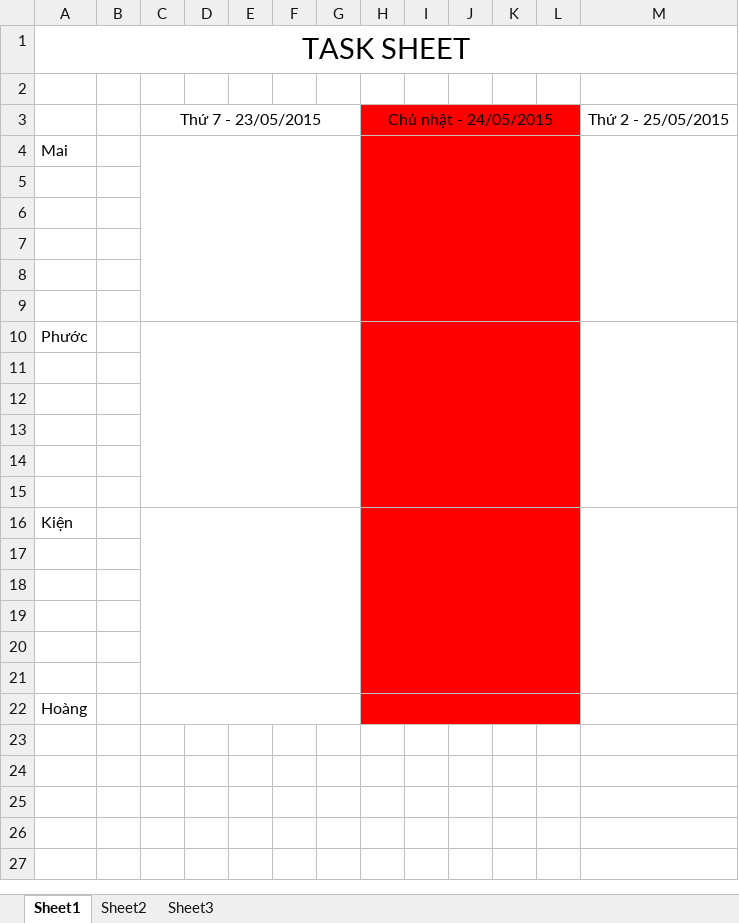
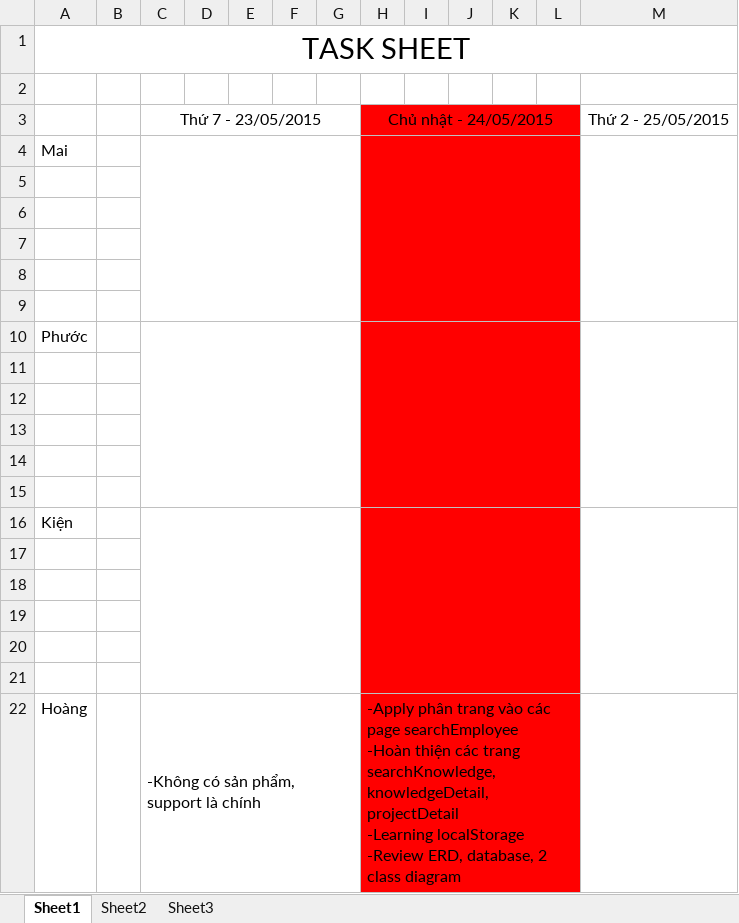
Before and after one commit to TheGodHere/DATN_OutSourcingHRM, an Excel workbook: Documents/Other/Task Sheet.xlsx, sheet Sheet1, drawn as a sheet; values as stored, in another font and other column widths than the file's, no borders; ↵ is a line break in a cell; the diff names each change by its address in the sheet, - before the commit and + after, or states it on an @@ line.

Commit message:
update Task Sheet.xlsx cho Chủ Nhật

```diff
--- a/Documents/Other/Task Sheet.xlsx (sheet Sheet1)
+++ b/Documents/Other/Task Sheet.xlsx (sheet Sheet1)
-C22: (empty)
+C22: -Không có sản phẩm, support là chính
-H22: (empty)
+H22: -Apply phân trang vào các page searchEmployee ↵ -Hoàn thiện các trang searchKnowledge, knowledgeDetail, projectDetail ↵ -Learning localStorage ↵ -Review ERD, database, 2 class diagram
```
